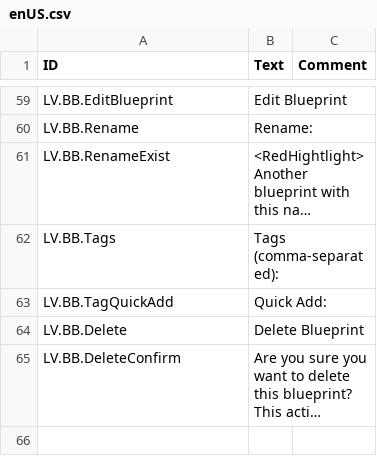
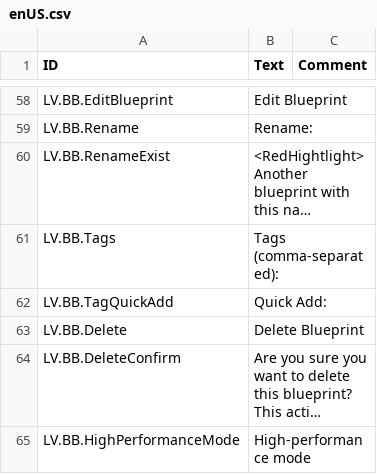
Before and after one commit to datvm/TimberbornMods, a CSV file: BuildingBlueprints/Localizations/enUS.csv, drawn as a sheet; only a part is shown, gaps mark what is left out; long unchanged cells end in …; the diff covers the shown part only; the diff names each change by its address in the sheet, - before the commit and + after, or states it on an @@ line.

```diff
--- a/BuildingBlueprints/Localizations/enUS.csv
+++ b/BuildingBlueprints/Localizations/enUS.csv
+row 65: LV.BB.HighPerformanceMode | High-performance mode
```
Also changed, not shown: 1 added row and 1 removed row elsewhere in this file, 45 other files.
